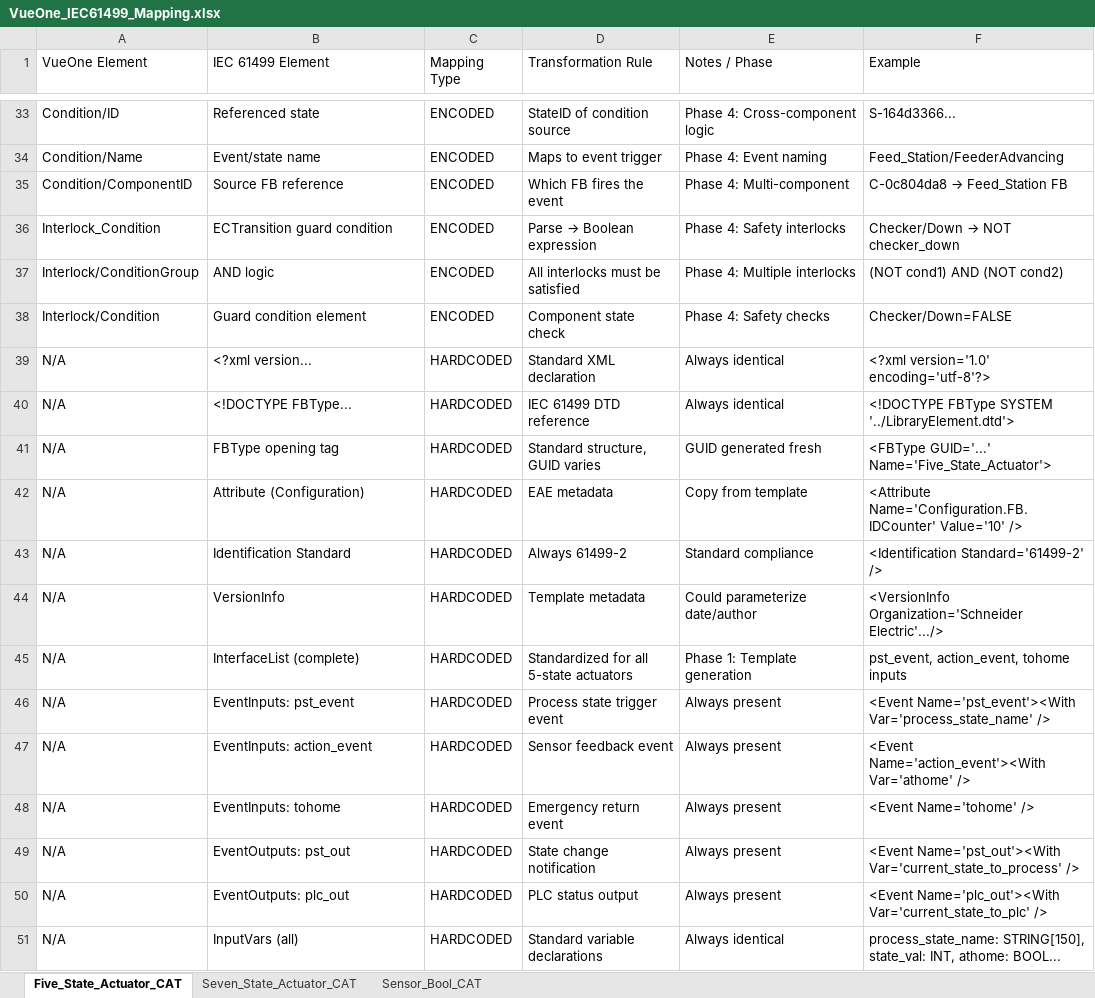
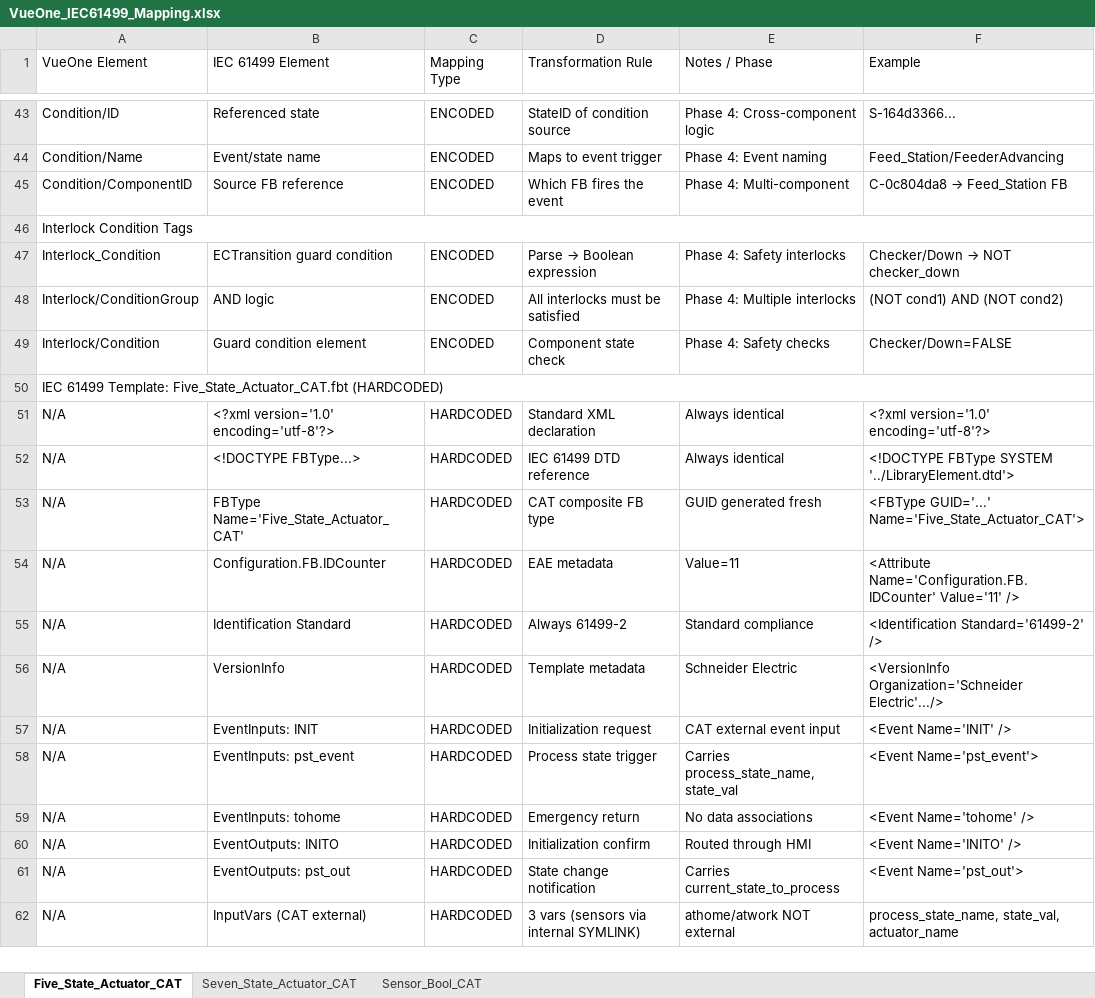
Before and after one commit to easensoy/Mapper, an Excel workbook: MapperUI/MapperUI/Input/VueOne_IEC61499_Mapping.xlsx, sheet Five_State_Actuator_CAT, drawn as a sheet; only a part is shown, gaps mark what is left out; values as stored, in another font and other column widths than the file's, no cell formats; removed rows and columns are numbered as before the commit, all else as after; the diff covers the shown part only; the diff names each change by its address in the sheet, - before the commit and + after, or states it on an @@ line.

Commit message:
Replace mapping rules Excel with correct per-CAT sheet version

```diff
--- a/MapperUI/MapperUI/Input/VueOne_IEC61499_Mapping.xlsx (sheet Five_State_Actuator_CAT)
+++ b/MapperUI/MapperUI/Input/VueOne_IEC61499_Mapping.xlsx (sheet Five_State_Actuator_CAT)
+row 46: Interlock Condition Tags
+row 50: IEC 61499 Template: Five_State_Actuator_CAT.fbt (HARDCODED)
-B51 (IEC 61499 Element): <?xml version...
+B51 (IEC 61499 Element): <?xml version='1.0' encoding='utf-8'?>
-B52 (IEC 61499 Element): <!DOCTYPE FBType...
+B52 (IEC 61499 Element): <!DOCTYPE FBType...>
-B53 (IEC 61499 Element): FBType opening tag
+B53 (IEC 61499 Element): FBType Name='Five_State_Actuator_CAT'
-D53 (Transformation Rule): Standard structure, GUID varies
+D53 (Transformation Rule): CAT composite FB type
-F53 (Example): <FBType GUID='...' Name='Five_State_Actuator'>
+F53 (Example): <FBType GUID='...' Name='Five_State_Actuator_CAT'>
-B54 (IEC 61499 Element): Attribute (Configuration)
+B54 (IEC 61499 Element): Configuration.FB.IDCounter
-E54 (Notes / Phase): Copy from template
+E54 (Notes / Phase): Value=11
-F54 (Example): <Attribute Name='Configuration.FB.IDCounter' Value='10' />
+F54 (Example): <Attribute Name='Configuration.FB.IDCounter' Value='11' />
-E56 (Notes / Phase): Could parameterize date/author
+E56 (Notes / Phase): Schneider Electric
-B57 (IEC 61499 Element): InterfaceList (complete)
+B57 (IEC 61499 Element): EventInputs: INIT
-D57 (Transformation Rule): Standardized for all 5-state actuators
+D57 (Transformation Rule): Initialization request
-E57 (Notes / Phase): Phase 1: Template generation
+E57 (Notes / Phase): CAT external event input
-F57 (Example): pst_event, action_event, tohome inputs
+F57 (Example): <Event Name='INIT' />
-D58 (Transformation Rule): Process state trigger event
+D58 (Transformation Rule): Process state trigger
-E58 (Notes / Phase): Always present
+E58 (Notes / Phase): Carries process_state_name, state_val
-F58 (Example): <Event Name='pst_event'><With Var='process_state_name' />
+F58 (Example): <Event Name='pst_event'>
-row 47: N/A | EventInputs: action_event | HARDCODED | Sensor feedback event | Always present | <Event Name='action_event'><With Var='athome' />
-D59 (Transformation Rule): Emergency return event
+D59 (Transformation Rule): Emergency return
-E59 (Notes / Phase): Always present
+E59 (Notes / Phase): No data associations
+row 60: N/A | EventOutputs: INITO | HARDCODED | Initialization confirm | Routed through HMI | <Event Name='INITO' />
-E61 (Notes / Phase): Always present
+E61 (Notes / Phase): Carries current_state_to_process
-F61 (Example): <Event Name='pst_out'><With Var='current_state_to_process' />
+F61 (Example): <Event Name='pst_out'>
-row 50: N/A | EventOutputs: plc_out | HARDCODED | PLC status output | Always present | <Event Name='plc_out'><With Var='current_state_to_plc' />
-B62 (IEC 61499 Element): InputVars (all)
+B62 (IEC 61499 Element): InputVars (CAT external)
-D62 (Transformation Rule): Standard variable declarations
+D62 (Transformation Rule): 3 vars (sensors via internal SYMLINK)
-E62 (Notes / Phase): Always identical
+E62 (Notes / Phase): athome/atwork NOT external
-F62 (Example): process_state_name: STRING[150], state_val: INT, athome: BOOL...
+F62 (Example): process_state_name, state_val, actuator_name
```
Also changed, not shown: 10 added rows, 2 removed rows, 40 edited cells and merged cells elsewhere in this sheet, sheet Sensor_Bool_CAT, sheet Seven_State_Actuator_CAT, cell formats.
